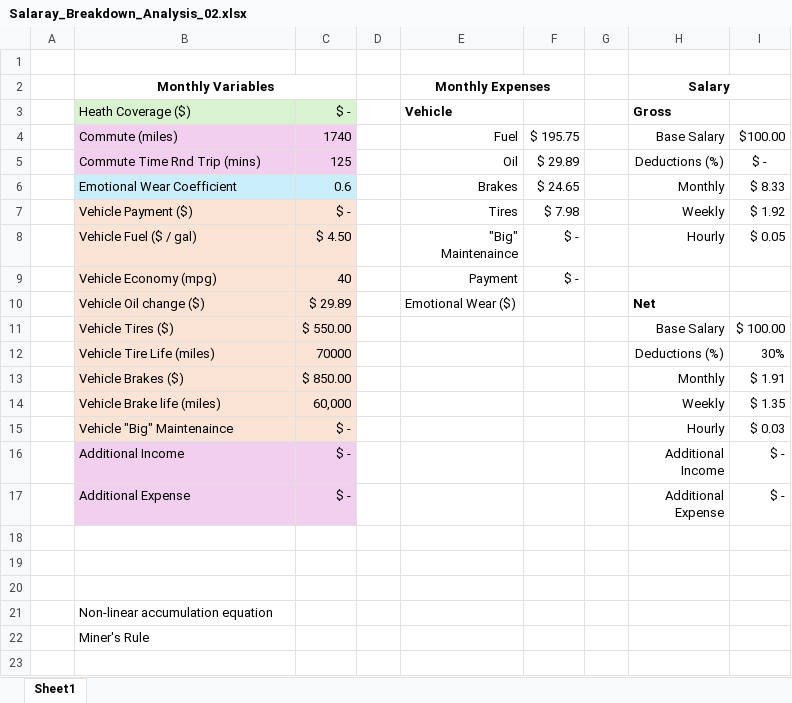
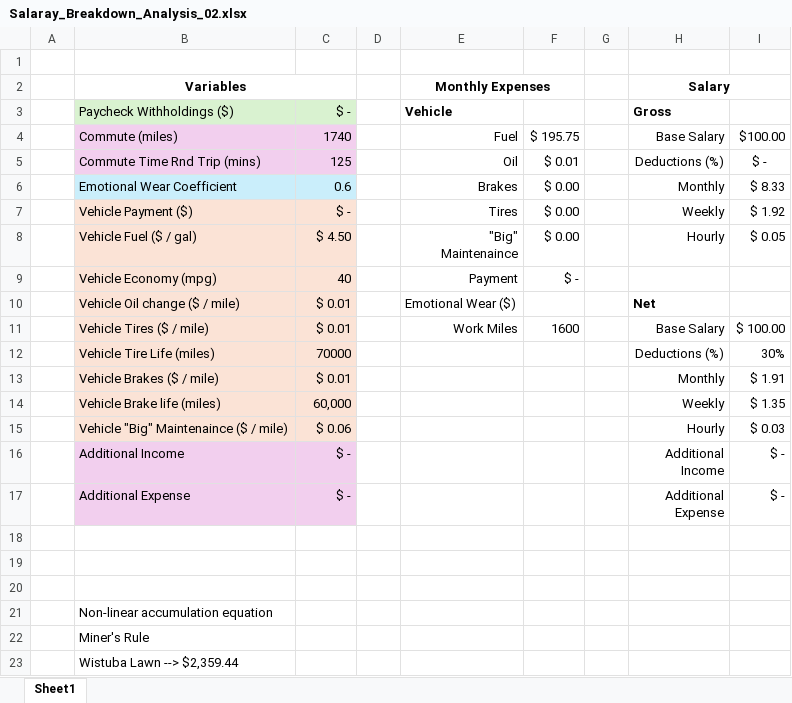
Before and after one commit to nsPubRepo/Development, an Excel workbook: Salaray_Breakdown_Analysis_02.xlsx, sheet Sheet1, drawn as a sheet; values as stored, in another font and other column widths than the file's, no borders; removed rows and columns are numbered as before the commit, all else as after; the diff names each change by its address in the sheet, - before the commit and + after, or states it on an @@ line.

Commit message:
Committing & pushing for backup purposes

```diff
--- a/Salaray_Breakdown_Analysis_02.xlsx (sheet Sheet1)
+++ b/Salaray_Breakdown_Analysis_02.xlsx (sheet Sheet1)
-B2: Monthly Variables
+B2: Variables
-B3: Heath Coverage ($)
+B3: Paycheck Withholdings ($)
-F5: $ 29.89
+F5: $ 0.01
-F6: $ 24.65
+F6: $ 0.00
-F7: $ 7.98
+F7: $ 0.00
-F8: $ -
+F8: $ 0.00
-B10: Vehicle Oil change ($)
+B10: Vehicle Oil change ($ / mile)
-C10: $ 29.89
+C10: $ 0.01
-row 11:  | Vehicle Tires ($) | $ 550.00 |  |  |  |  | Base Salary | $ 100.00
+row 11:  | Vehicle Tires ($ / mile) | $ 0.01 |  | Work Miles | 1600 |  | Base Salary | $ 100.00
-B13: Vehicle Brakes ($)
+B13: Vehicle Brakes ($ / mile)
-C13: $ 850.00
+C13: $ 0.01
-B15: Vehicle "Big" Maintenaince
+B15: Vehicle "Big" Maintenaince ($ / mile)
-C15: $ -
+C15: $ 0.06
+row 23:  | Wistuba Lawn --> $2,359.44
```
